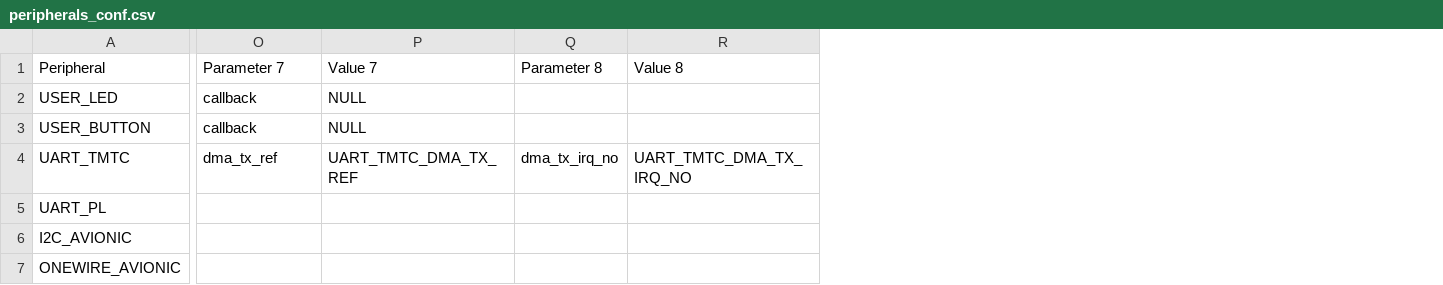
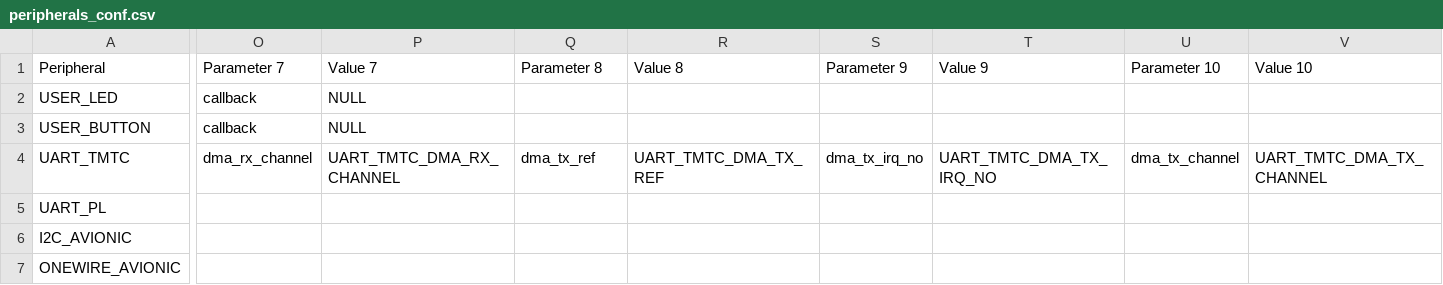
Before and after one commit to TOLOSAT/flight-software, a CSV file: application/conf/peripherals_conf.csv, drawn as a sheet; only a part is shown, gaps mark what is left out; the diff names each change by its address in the sheet, - before the commit and + after, or states it on an @@ line.

```diff
--- a/application/conf/peripherals_conf.csv
+++ b/application/conf/peripherals_conf.csv
+column S (Parameter 9), row 4: dma_tx_irq_no
+column T (Value 9), row 4: UART_TMTC_DMA_TX_IRQ_NO
+column U (Parameter 10), row 4: dma_tx_channel
+column V (Value 10), row 4: UART_TMTC_DMA_TX_CHANNEL
-O4 (Parameter 7): dma_tx_ref
+O4 (Parameter 7): dma_rx_channel
-P4 (Value 7): UART_TMTC_DMA_TX_REF
+P4 (Value 7): UART_TMTC_DMA_RX_CHANNEL
-Q4 (Parameter 8): dma_tx_irq_no
+Q4 (Parameter 8): dma_tx_ref
-R4 (Value 8): UART_TMTC_DMA_TX_IRQ_NO
+R4 (Value 8): UART_TMTC_DMA_TX_REF
```
Also changed, not shown: application/conf/buffers_conf.csv, application/conf/tasks_conf.csv, 5 other files.
